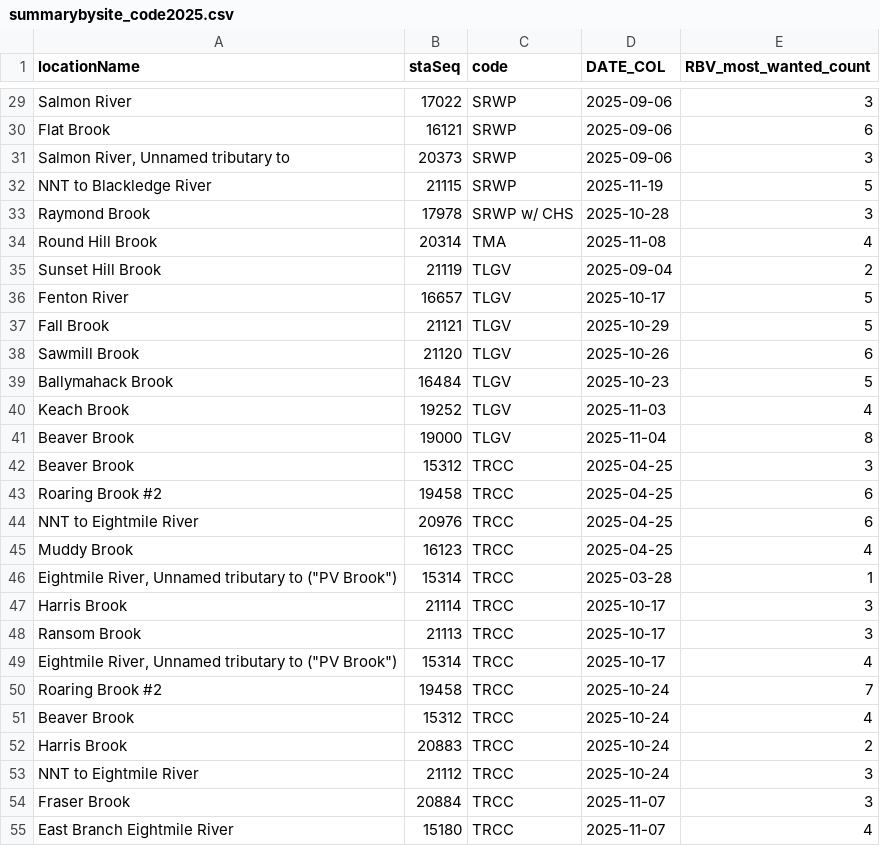
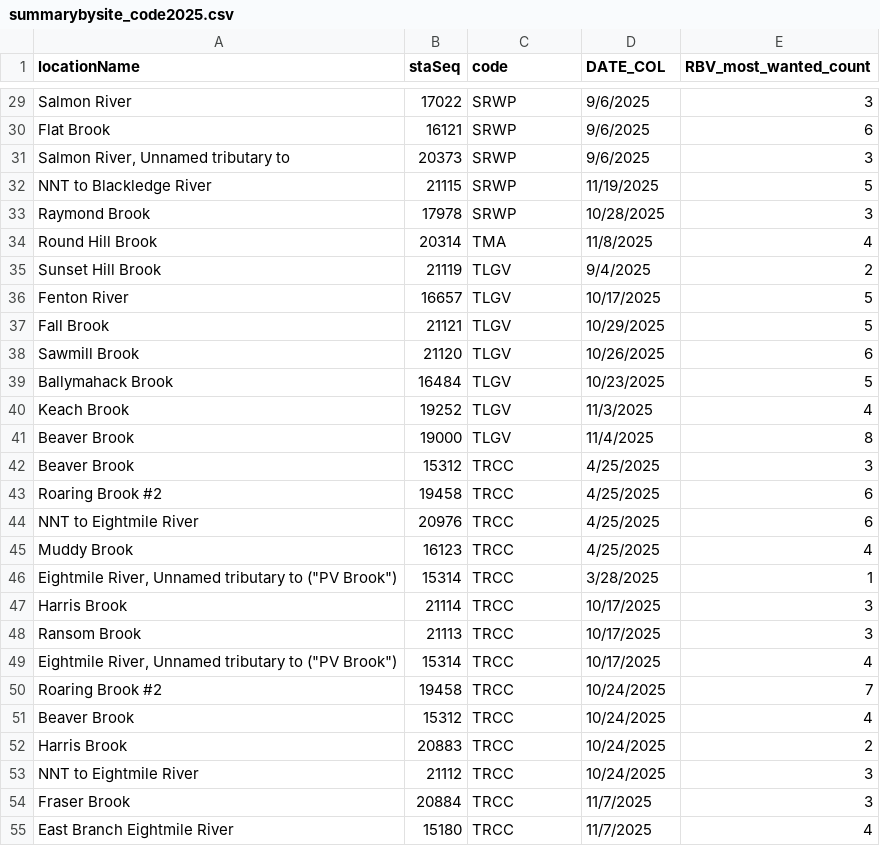
Before and after one commit to ctdeepwatermonitoring/RBVReport, a CSV file: Annual_Report_Development_2025/summarybysite_code2025.csv, drawn as a sheet; only a part is shown, gaps mark what is left out; the diff covers the shown part only.

```diff
--- a/Annual_Report_Development_2025/summarybysite_code2025.csv
+++ b/Annual_Report_Development_2025/summarybysite_code2025.csv
@@ -29,27 +29,27 @@
-"Salmon River",17022,"SRWP","2025-09-06",3
-"Flat Brook",16121,"SRWP","2025-09-06",6
-"Salmon River, Unnamed tributary to",20373,"SRWP","2025-09-06",3
-"NNT to Blackledge River",21115,"SRWP","2025-11-19",5
-"Raymond Brook",17978,"SRWP w/ CHS","2025-10-28",3
-"Round Hill Brook",20314,"TMA","2025-11-08",4
-"Sunset Hill Brook",21119,"TLGV","2025-09-04",2
-"Fenton River",16657,"TLGV","2025-10-17",5
-"Fall Brook",21121,"TLGV","2025-10-29",5
-"Sawmill Brook",21120,"TLGV","2025-10-26",6
-"Ballymahack Brook",16484,"TLGV","2025-10-23",5
-"Keach Brook",19252,"TLGV","2025-11-03",4
-"Beaver Brook",19000,"TLGV","2025-11-04",8
-"Beaver Brook",15312,"TRCC","2025-04-25",3
-"Roaring Brook #2",19458,"TRCC","2025-04-25",6
-"NNT to Eightmile River",20976,"TRCC","2025-04-25",6
-"Muddy Brook",16123,"TRCC","2025-04-25",4
-"Eightmile River, Unnamed tributary to (""PV Brook"")",15314,"TRCC","2025-03-28",1
-"Harris Brook",21114,"TRCC","2025-10-17",3
-"Ransom Brook",21113,"TRCC","2025-10-17",3
-"Eightmile River, Unnamed tributary to (""PV Brook"")",15314,"TRCC","2025-10-17",4
-"Roaring Brook #2",19458,"TRCC","2025-10-24",7
-"Beaver Brook",15312,"TRCC","2025-10-24",4
-"Harris Brook ",20883,"TRCC","2025-10-24",2
-"NNT to Eightmile River",21112,"TRCC","2025-10-24",3
-"Fraser Brook ",20884,"TRCC","2025-11-07",3
-"East Branch Eightmile River",15180,"TRCC","2025-11-07",4
+Salmon River,17022,SRWP,9/6/2025,3
+Flat Brook,16121,SRWP,9/6/2025,6
+"Salmon River, Unnamed tributary to",20373,SRWP,9/6/2025,3
+NNT to Blackledge River,21115,SRWP,11/19/2025,5
+Raymond Brook,17978,SRWP,10/28/2025,3
+Round Hill Brook,20314,TMA,11/8/2025,4
+Sunset Hill Brook,21119,TLGV,9/4/2025,2
+Fenton River,16657,TLGV,10/17/2025,5
+Fall Brook,21121,TLGV,10/29/2025,5
+Sawmill Brook,21120,TLGV,10/26/2025,6
+Ballymahack Brook,16484,TLGV,10/23/2025,5
+Keach Brook,19252,TLGV,11/3/2025,4
+Beaver Brook,19000,TLGV,11/4/2025,8
+Beaver Brook,15312,TRCC,4/25/2025,3
+Roaring Brook #2,19458,TRCC,4/25/2025,6
+NNT to Eightmile River,20976,TRCC,4/25/2025,6
+Muddy Brook,16123,TRCC,4/25/2025,4
+"Eightmile River, Unnamed tributary to (""PV Brook"")",15314,TRCC,3/28/2025,1
+Harris Brook,21114,TRCC,10/17/2025,3
+Ransom Brook,21113,TRCC,10/17/2025,3
+"Eightmile River, Unnamed tributary to (""PV Brook"")",15314,TRCC,10/17/2025,4
+Roaring Brook #2,19458,TRCC,10/24/2025,7
+Beaver Brook,15312,TRCC,10/24/2025,4
+Harris Brook ,20883,TRCC,10/24/2025,2
+NNT to Eightmile River,21112,TRCC,10/24/2025,3
+Fraser Brook ,20884,TRCC,11/7/2025,3
+East Branch Eightmile River,15180,TRCC,11/7/2025,4
```
Also changed, not shown: 37 edited cells elsewhere in this file, Annual_Report_Development_2025/groups2025.csv, RBV_Metrics_WQX_2025/Results/WQX_Upload/upload_bio.csv, 9 other files.
